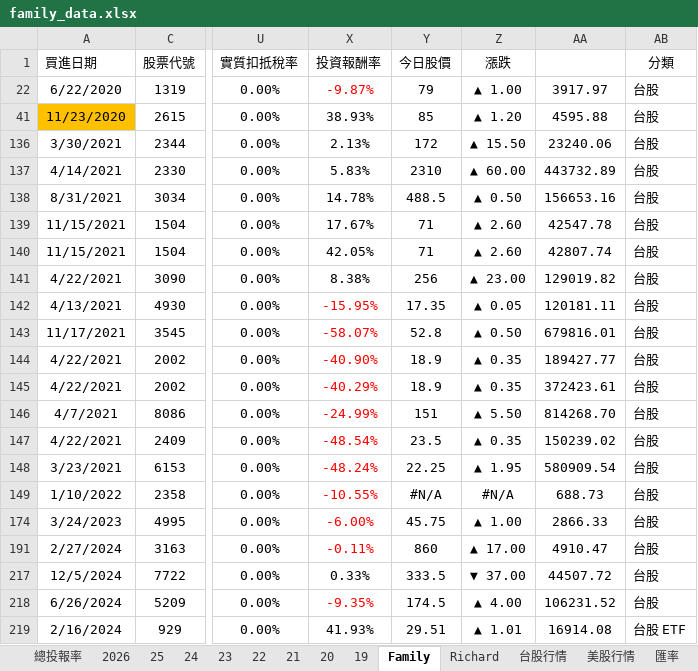
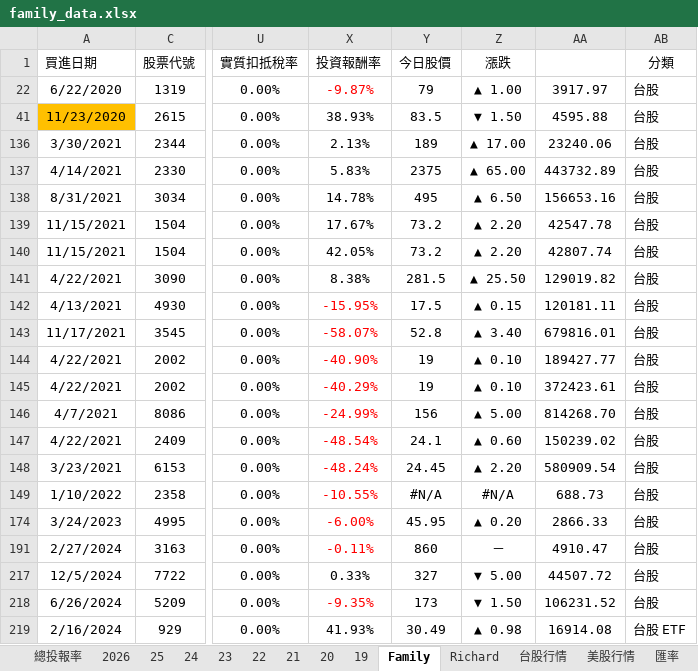
Before and after one commit to even182/family-streamlit-dashboard, an Excel workbook: data/family_data.xlsx, sheet Family, drawn as a sheet; only a part is shown, gaps mark what is left out; values as stored, in another font and other column widths than the file's, no borders; charts and pictures and conditional formats not drawn; the diff covers the shown part only; the diff names each change by its address in the sheet, - before the commit and + after, or states it on an @@ line.

Commit message:
update: family data (2026-06-15)

```diff
--- a/data/family_data.xlsx (sheet Family)
+++ b/data/family_data.xlsx (sheet Family)
-Y41 (今日股價): 85
+Y41 (今日股價): 83.5
-Z41 (漲跌): ▲ 1.20
+Z41 (漲跌): ▼ 1.50
-Y136 (今日股價): 172
+Y136 (今日股價): 189
-Z136 (漲跌): ▲ 15.50
+Z136 (漲跌): ▲ 17.00
-Y137 (今日股價): 2310
+Y137 (今日股價): 2375
-Z137 (漲跌): ▲ 60.00
+Z137 (漲跌): ▲ 65.00
-Y138 (今日股價): 488.5
+Y138 (今日股價): 495
-Z138 (漲跌): ▲ 0.50
+Z138 (漲跌): ▲ 6.50
-Y139:Y140 (今日股價): 71
+Y139:Y140 (今日股價): 73.2
-Z139:Z140 (漲跌): ▲ 2.60
+Z139:Z140 (漲跌): ▲ 2.20
-Y141 (今日股價): 256
+Y141 (今日股價): 281.5
-Z141 (漲跌): ▲ 23.00
+Z141 (漲跌): ▲ 25.50
-Y142 (今日股價): 17.35
+Y142 (今日股價): 17.5
-Z142 (漲跌): ▲ 0.05
+Z142 (漲跌): ▲ 0.15
-Z143 (漲跌): ▲ 0.50
+Z143 (漲跌): ▲ 3.40
-Y144:Y145 (今日股價): 18.9
+Y144:Y145 (今日股價): 19
-Z144:Z145 (漲跌): ▲ 0.35
+Z144:Z145 (漲跌): ▲ 0.10
-Y146 (今日股價): 151
+Y146 (今日股價): 156
-Z146 (漲跌): ▲ 5.50
+Z146 (漲跌): ▲ 5.00
-Y147 (今日股價): 23.5
+Y147 (今日股價): 24.1
-Z147 (漲跌): ▲ 0.35
+Z147 (漲跌): ▲ 0.60
-Y148 (今日股價): 22.25
+Y148 (今日股價): 24.45
-Z148 (漲跌): ▲ 1.95
+Z148 (漲跌): ▲ 2.20
-Y174 (今日股價): 45.75
+Y174 (今日股價): 45.95
-Z174 (漲跌): ▲ 1.00
+Z174 (漲跌): ▲ 0.20
-Z191 (漲跌): ▲ 17.00
+Z191 (漲跌): －
-Y217 (今日股價): 333.5
+Y217 (今日股價): 327
-Z217 (漲跌): ▼ 37.00
+Z217 (漲跌): ▼ 5.00
-Y218 (今日股價): 174.5
+Y218 (今日股價): 173
-Z218 (漲跌): ▲ 4.00
+Z218 (漲跌): ▼ 1.50
-Y219 (今日股價): 29.51
+Y219 (今日股價): 30.49
-Z219 (漲跌): ▲ 1.01
+Z219 (漲跌): ▲ 0.98
```
Also changed, not shown: 1 added row, 1 removed row, 335 edited cells and cell formats elsewhere in this sheet, sheet 台股行情, sheet Richard, sheet 2026, sheet 21, sheet 25, sheet 24, 5 more sheets, hidden cells, charts or pictures.
